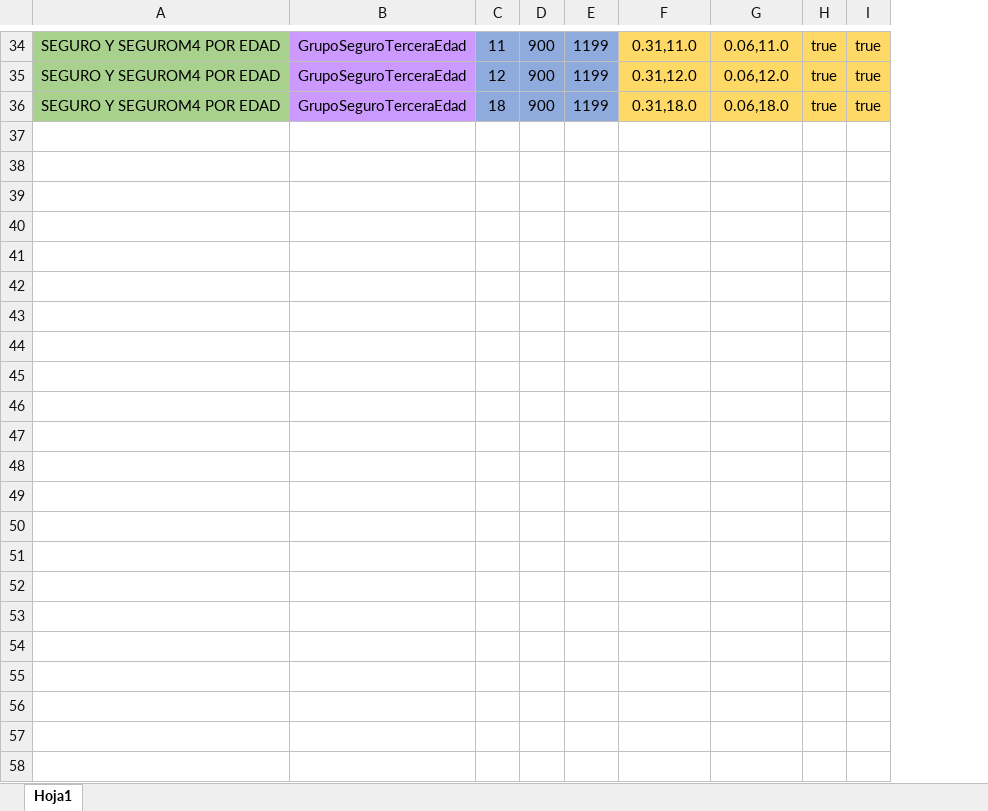
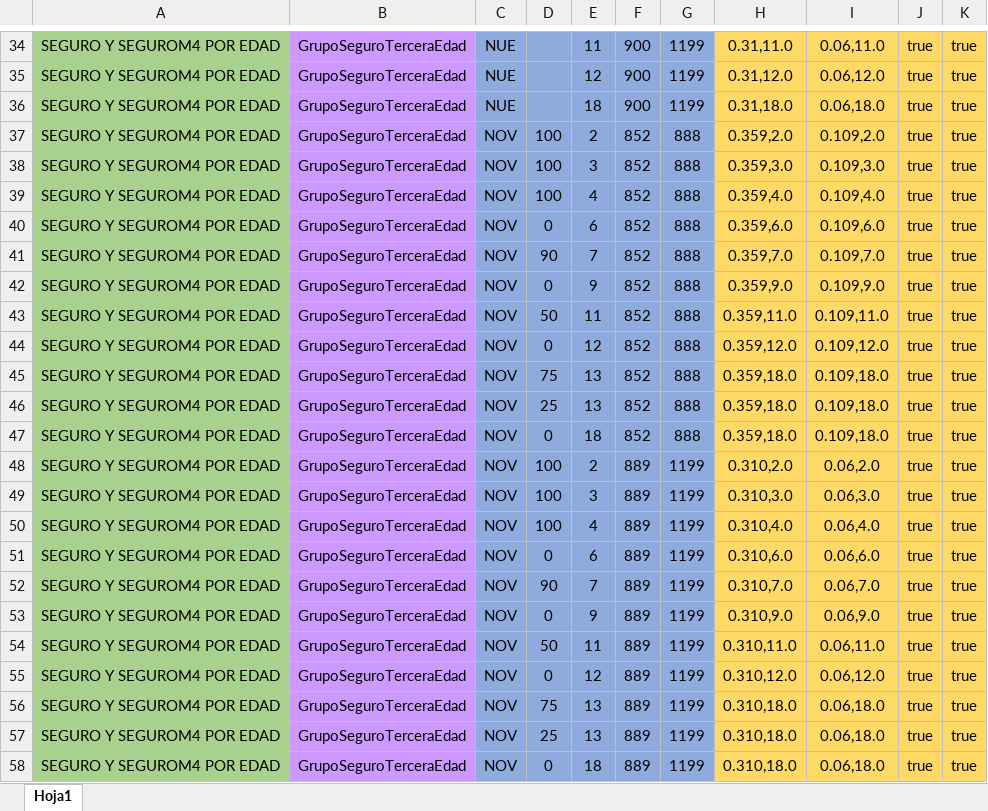
Before and after one commit to r06xd/brecreditosnuevo, an Excel workbook: src/main/resources/com/relative/brecreditosnuevos/matrices/SeguroTerceraEdad.xlsx, sheet Hoja1, drawn as a sheet; only a part is shown, gaps mark what is left out; values as stored, in another font and other column widths than the file's, no borders; the diff covers the shown part only; the diff names each change by its address in the sheet, - before the commit and + after, or states it on an @@ line.

```diff
--- a/src/main/resources/com/relative/brecreditosnuevos/matrices/SeguroTerceraEdad.xlsx (sheet Hoja1)
+++ b/src/main/resources/com/relative/brecreditosnuevos/matrices/SeguroTerceraEdad.xlsx (sheet Hoja1)
+column C, rows 34-36: all NUE
+column D, empty
+row 37: SEGURO Y SEGUROM4 POR EDAD | GrupoSeguroTerceraEdad | NOV | 100 | 2 | 852 | 888 | 0.359,2.0 | 0.109,2.0 | true | true
+row 38: SEGURO Y SEGUROM4 POR EDAD | GrupoSeguroTerceraEdad | NOV | 100 | 3 | 852 | 888 | 0.359,3.0 | 0.109,3.0 | true | true
+row 39: SEGURO Y SEGUROM4 POR EDAD | GrupoSeguroTerceraEdad | NOV | 100 | 4 | 852 | 888 | 0.359,4.0 | 0.109,4.0 | true | true
+row 40: SEGURO Y SEGUROM4 POR EDAD | GrupoSeguroTerceraEdad | NOV | 0 | 6 | 852 | 888 | 0.359,6.0 | 0.109,6.0 | true | true
+row 41: SEGURO Y SEGUROM4 POR EDAD | GrupoSeguroTerceraEdad | NOV | 90 | 7 | 852 | 888 | 0.359,7.0 | 0.109,7.0 | true | true
+row 42: SEGURO Y SEGUROM4 POR EDAD | GrupoSeguroTerceraEdad | NOV | 0 | 9 | 852 | 888 | 0.359,9.0 | 0.109,9.0 | true | true
+row 43: SEGURO Y SEGUROM4 POR EDAD | GrupoSeguroTerceraEdad | NOV | 50 | 11 | 852 | 888 | 0.359,11.0 | 0.109,11.0 | true | true
+row 44: SEGURO Y SEGUROM4 POR EDAD | GrupoSeguroTerceraEdad | NOV | 0 | 12 | 852 | 888 | 0.359,12.0 | 0.109,12.0 | true | true
+row 45: SEGURO Y SEGUROM4 POR EDAD | GrupoSeguroTerceraEdad | NOV | 75 | 13 | 852 | 888 | 0.359,18.0 | 0.109,18.0 | true | true
+row 46: SEGURO Y SEGUROM4 POR EDAD | GrupoSeguroTerceraEdad | NOV | 25 | 13 | 852 | 888 | 0.359,18.0 | 0.109,18.0 | true | true
+row 47: SEGURO Y SEGUROM4 POR EDAD | GrupoSeguroTerceraEdad | NOV | 0 | 18 | 852 | 888 | 0.359,18.0 | 0.109,18.0 | true | true
+row 48: SEGURO Y SEGUROM4 POR EDAD | GrupoSeguroTerceraEdad | NOV | 100 | 2 | 889 | 1199 | 0.310,2.0 | 0.06,2.0 | true | true
+row 49: SEGURO Y SEGUROM4 POR EDAD | GrupoSeguroTerceraEdad | NOV | 100 | 3 | 889 | 1199 | 0.310,3.0 | 0.06,3.0 | true | true
+row 50: SEGURO Y SEGUROM4 POR EDAD | GrupoSeguroTerceraEdad | NOV | 100 | 4 | 889 | 1199 | 0.310,4.0 | 0.06,4.0 | true | true
+row 51: SEGURO Y SEGUROM4 POR EDAD | GrupoSeguroTerceraEdad | NOV | 0 | 6 | 889 | 1199 | 0.310,6.0 | 0.06,6.0 | true | true
+row 52: SEGURO Y SEGUROM4 POR EDAD | GrupoSeguroTerceraEdad | NOV | 90 | 7 | 889 | 1199 | 0.310,7.0 | 0.06,7.0 | true | true
+row 53: SEGURO Y SEGUROM4 POR EDAD | GrupoSeguroTerceraEdad | NOV | 0 | 9 | 889 | 1199 | 0.310,9.0 | 0.06,9.0 | true | true
+row 54: SEGURO Y SEGUROM4 POR EDAD | GrupoSeguroTerceraEdad | NOV | 50 | 11 | 889 | 1199 | 0.310,11.0 | 0.06,11.0 | true | true
+row 55: SEGURO Y SEGUROM4 POR EDAD | GrupoSeguroTerceraEdad | NOV | 0 | 12 | 889 | 1199 | 0.310,12.0 | 0.06,12.0 | true | true
+row 56: SEGURO Y SEGUROM4 POR EDAD | GrupoSeguroTerceraEdad | NOV | 75 | 13 | 889 | 1199 | 0.310,18.0 | 0.06,18.0 | true | true
+row 57: SEGURO Y SEGUROM4 POR EDAD | GrupoSeguroTerceraEdad | NOV | 25 | 13 | 889 | 1199 | 0.310,18.0 | 0.06,18.0 | true | true
+row 58: SEGURO Y SEGUROM4 POR EDAD | GrupoSeguroTerceraEdad | NOV | 0 | 18 | 889 | 1199 | 0.310,18.0 | 0.06,18.0 | true | true
```
Also changed, not shown: 4 edited cells elsewhere in this sheet, src/main/resources/com/relative/brecreditosnuevos/matrices/BaseServicios.xlsx, src/main/resources/com/relative/brecreditosnuevos/matrices/PerfilClienteComportamiento.xlsx, 54 other files.
